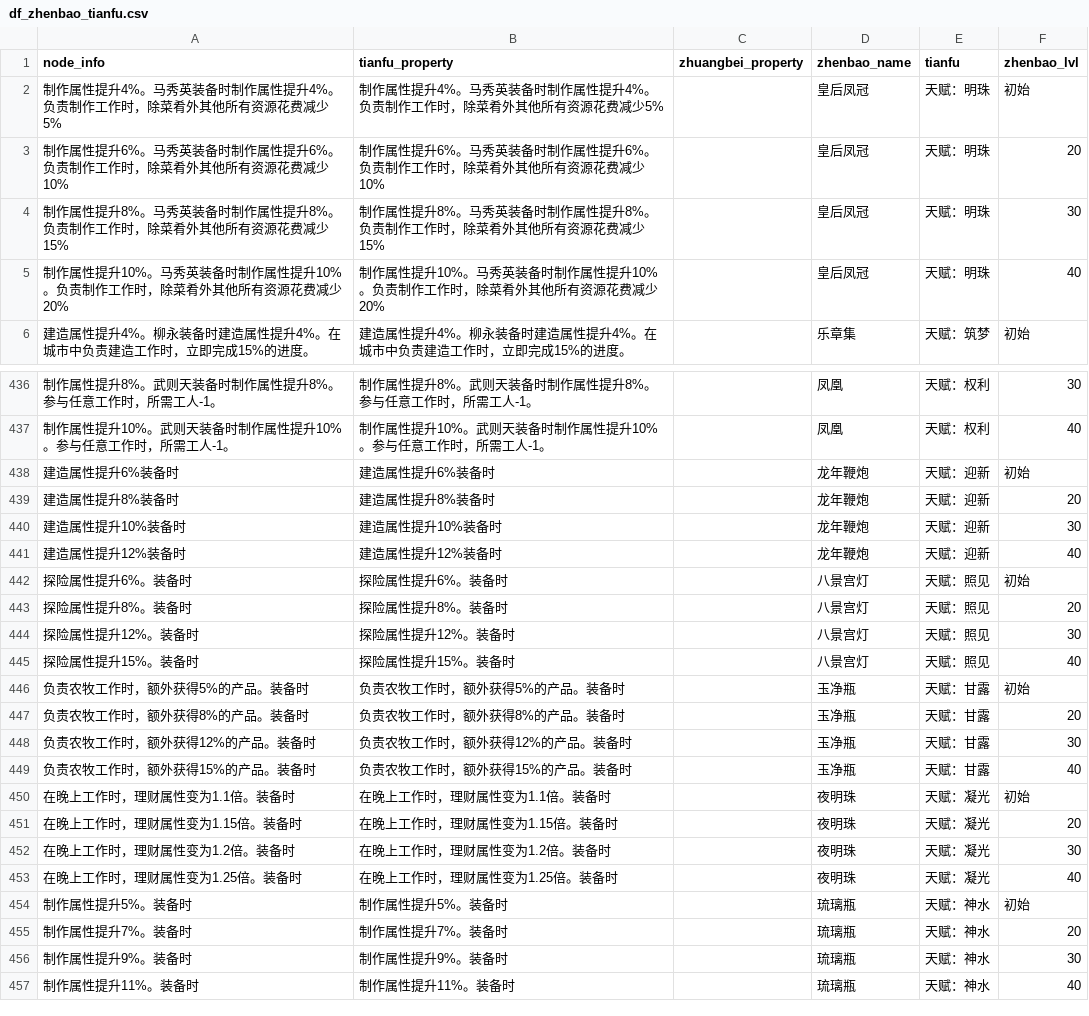
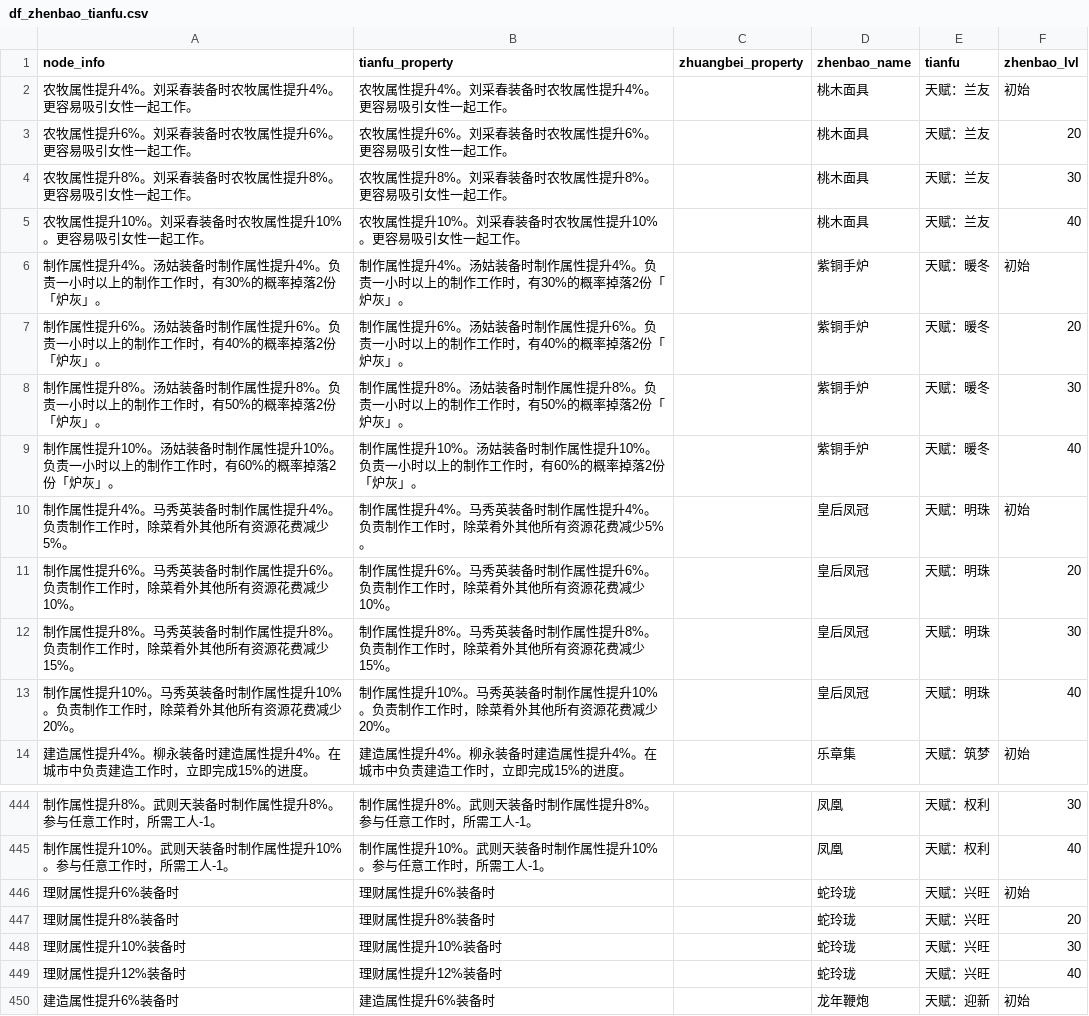
Before and after one commit to zhouqianru91/jiangnanbaijingtu_zqr, a CSV file: df_zhenbao_tianfu.csv, drawn as a sheet; only a part is shown, gaps mark what is left out; the shorter side is filled out with more unchanged rows.

```diff
--- a/df_zhenbao_tianfu.csv
+++ b/df_zhenbao_tianfu.csv
@@ -1,6 +1,14 @@
 "node_info","tianfu_property","zhuangbei_property","zhenbao_name","tianfu","zhenbao_lvl"
-"制作属性提升4%。马秀英装备时制作属性提升4%。负责制作工作时，除菜肴外其他所有资源花费减少5%","制作属性提升4%。马秀英装备时制作属性提升4%。负责制作工作时，除菜肴外其他所有资源花费减少5%","","皇后凤冠","天赋：明珠","初始"
-"制作属性提升6%。马秀英装备时制作属性提升6%。负责制作工作时，除菜肴外其他所有资源花费减少10%","制作属性提升6%。马秀英装备时制作属性提升6%。负责制作工作时，除菜肴外其他所有资源花费减少10%","","皇后凤冠","天赋：明珠","20"
-"制作属性提升8%。马秀英装备时制作属性提升8%。负责制作工作时，除菜肴外其他所有资源花费减少15%","制作属性提升8%。马秀英装备时制作属性提升8%。负责制作工作时，除菜肴外其他所有资源花费减少15%","","皇后凤冠","天赋：明珠","30"
-"制作属性提升10%。马秀英装备时制作属性提升10%。负责制作工作时，除菜肴外其他所有资源花费减少20%","制作属性提升10%。马秀英装备时制作属性提升10%。负责制作工作时，除菜肴外其他所有资源花费减少20%","","皇后凤冠","天赋：明珠","40"
+"农牧属性提升4%。刘采春装备时农牧属性提升4%。更容易吸引女性一起工作。","农牧属性提升4%。刘采春装备时农牧属性提升4%。更容易吸引女性一起工作。","","桃木面具","天赋：兰友","初始"
+"农牧属性提升6%。刘采春装备时农牧属性提升6%。更容易吸引女性一起工作。","农牧属性提升6%。刘采春装备时农牧属性提升6%。更容易吸引女性一起工作。","","桃木面具","天赋：兰友","20"
+"农牧属性提升8%。刘采春装备时农牧属性提升8%。更容易吸引女性一起工作。","农牧属性提升8%。刘采春装备时农牧属性提升8%。更容易吸引女性一起工作。","","桃木面具","天赋：兰友","30"
+"农牧属性提升10%。刘采春装备时农牧属性提升10%。更容易吸引女性一起工作。","农牧属性提升10%。刘采春装备时农牧属性提升10%。更容易吸引女性一起工作。","","桃木面具","天赋：兰友","40"
+"制作属性提升4%。汤姑装备时制作属性提升4%。负责一小时以上的制作工作时，有30%的概率掉落2份「炉灰」。","制作属性提升4%。汤姑装备时制作属性提升4%。负责一小时以上的制作工作时，有30%的概率掉落2份「炉灰」。","","紫铜手炉","天赋：暖冬","初始"
+"制作属性提升6%。汤姑装备时制作属性提升6%。负责一小时以上的制作工作时，有40%的概率掉落2份「炉灰」。","制作属性提升6%。汤姑装备时制作属性提升6%。负责一小时以上的制作工作时，有40%的概率掉落2份「炉灰」。","","紫铜手炉","天赋：暖冬","20"
+"制作属性提升8%。汤姑装备时制作属性提升8%。负责一小时以上的制作工作时，有50%的概率掉落2份「炉灰」。","制作属性提升8%。汤姑装备时制作属性提升8%。负责一小时以上的制作工作时，有50%的概率掉落2份「炉灰」。","","紫铜手炉","天赋：暖冬","30"
+"制作属性提升10%。汤姑装备时制作属性提升10%。负责一小时以上的制作工作时，有60%的概率掉落2份「炉灰」。","制作属性提升10%。汤姑装备时制作属性提升10%。负责一小时以上的制作工作时，有60%的概率掉落2份「炉灰」。","","紫铜手炉","天赋：暖冬","40"
+"制作属性提升4%。马秀英装备时制作属性提升4%。负责制作工作时，除菜肴外其他所有资源花费减少5%。","制作属性提升4%。马秀英装备时制作属性提升4%。负责制作工作时，除菜肴外其他所有资源花费减少5%。","","皇后凤冠","天赋：明珠","初始"
+"制作属性提升6%。马秀英装备时制作属性提升6%。负责制作工作时，除菜肴外其他所有资源花费减少10%。","制作属性提升6%。马秀英装备时制作属性提升6%。负责制作工作时，除菜肴外其他所有资源花费减少10%。","","皇后凤冠","天赋：明珠","20"
+"制作属性提升8%。马秀英装备时制作属性提升8%。负责制作工作时，除菜肴外其他所有资源花费减少15%。","制作属性提升8%。马秀英装备时制作属性提升8%。负责制作工作时，除菜肴外其他所有资源花费减少15%。","","皇后凤冠","天赋：明珠","30"
+"制作属性提升10%。马秀英装备时制作属性提升10%。负责制作工作时，除菜肴外其他所有资源花费减少20%。","制作属性提升10%。马秀英装备时制作属性提升10%。负责制作工作时，除菜肴外其他所有资源花费减少20%。","","皇后凤冠","天赋：明珠","40"
 "建造属性提升4%。柳永装备时建造属性提升4%。在城市中负责建造工作时，立即完成15%的进度。","建造属性提升4%。柳永装备时建造属性提升4%。在城市中负责建造工作时，立即完成15%的进度。","","乐章集","天赋：筑梦","初始"
@@ -437,2 +445,6 @@
 "制作属性提升10%。武则天装备时制作属性提升10%。参与任意工作时，所需工人-1。","制作属性提升10%。武则天装备时制作属性提升10%。参与任意工作时，所需工人-1。","","凤凰","天赋：权利","40"
+"理财属性提升6%装备时","理财属性提升6%装备时","","蛇玲珑","天赋：兴旺","初始"
+"理财属性提升8%装备时","理财属性提升8%装备时","","蛇玲珑","天赋：兴旺","20"
+"理财属性提升10%装备时","理财属性提升10%装备时","","蛇玲珑","天赋：兴旺","30"
+"理财属性提升12%装备时","理财属性提升12%装备时","","蛇玲珑","天赋：兴旺","40"
 "建造属性提升6%装备时","建造属性提升6%装备时","","龙年鞭炮","天赋：迎新","初始"
```
Also changed, not shown: df_user_network.csv, df_user_property.csv, 4 other files.
